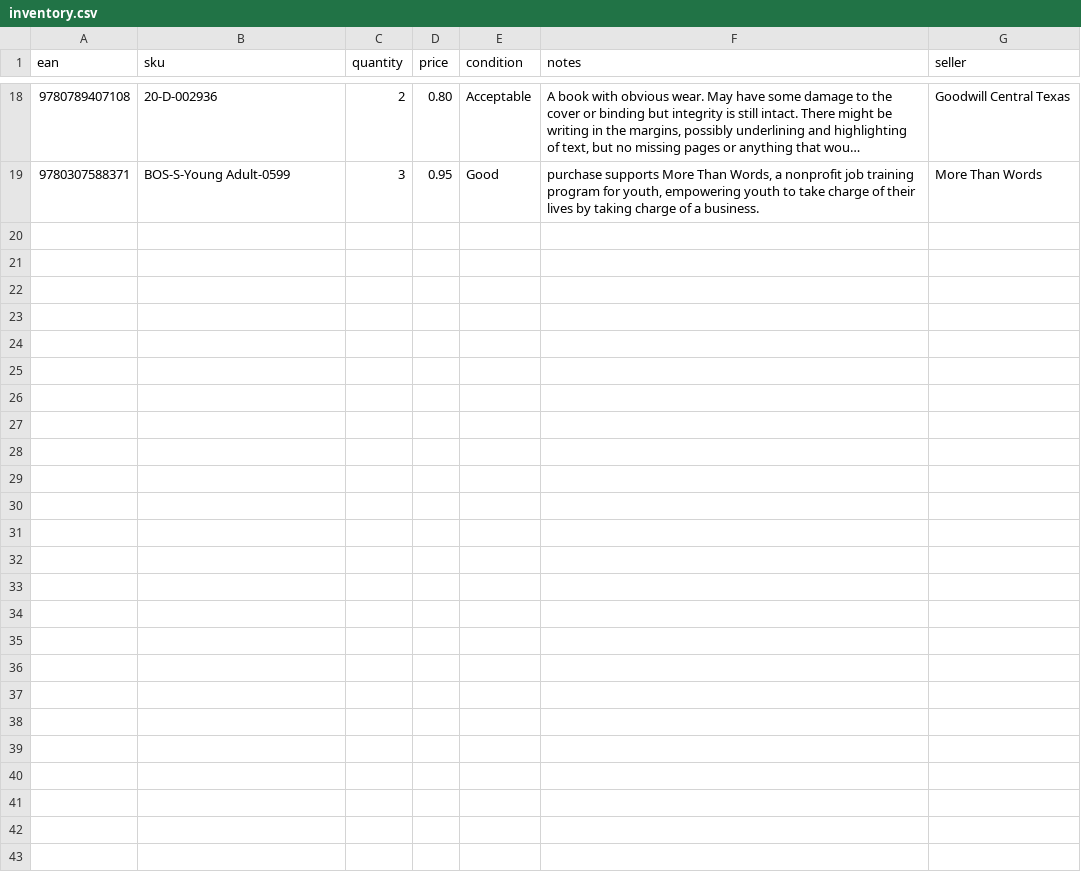
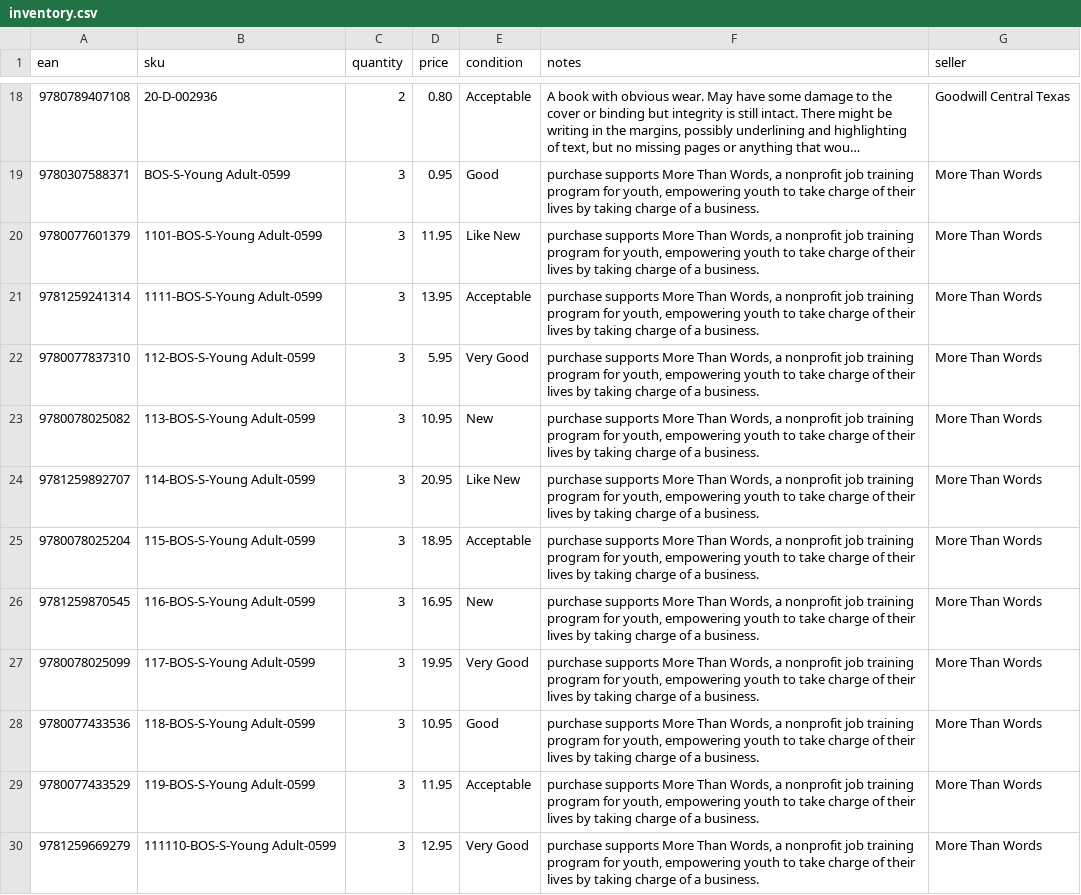
Before and after one commit to CrowdArt/public-market-storefront, a CSV file: db/samples/inventory.csv, drawn as a sheet; only a part is shown, gaps mark what is left out; long unchanged cells end in ….

```diff
--- a/db/samples/inventory.csv
+++ b/db/samples/inventory.csv
@@ -19 +19,12 @@ ean,sku,quantity,price,condition,notes,seller
 9780307588371,BOS-S-Young Adult-0599,3,0.95,Good,"purchase supports More Than Words, a nonprofit job training program for youth, empowering youth to take charge of their lives by taking charge of a business.",More Than Words
+9780077601379,1101-BOS-S-Young Adult-0599,3,11.95,Like New,"purchase supports More Than Words, a nonprofit job training program for youth, empowering youth to take charge of their lives by taking charge of a business.",More Than Words
+9781259241314,1111-BOS-S-Young Adult-0599,3,13.95,Acceptable,"purchase supports More Than Words, a nonprofit job training program for youth, empowering youth to take charge of their lives by taking charge of a business.",More Than Words
+9780077837310,112-BOS-S-Young Adult-0599,3,5.95,Very Good,"purchase supports More Than Words, a nonprofit job training program for youth, empowering youth to take charge of their lives by taking charge of a business.",More Than Words
+9780078025082,113-BOS-S-Young Adult-0599,3,10.95,New,"purchase supports More Than Words, a nonprofit job training program for youth, empowering youth to take charge of their lives by taking charge of a business.",More Than Words
+9781259892707,114-BOS-S-Young Adult-0599,3,20.95,Like New,"purchase supports More Than Words, a nonprofit job training program for youth, empowering youth to take charge of their lives by taking charge of a business.",More Than Words
+9780078025204,115-BOS-S-Young Adult-0599,3,18.95,Acceptable,"purchase supports More Than Words, a nonprofit job training program for youth, empowering youth to take charge of their lives by taking charge of a business.",More Than Words
+9781259870545,116-BOS-S-Young Adult-0599,3,16.95,New,"purchase supports More Than Words, a nonprofit job training program for youth, empowering youth to take charge of their lives by taking charge of a business.",More Than Words
+9780078025099,117-BOS-S-Young Adult-0599,3,19.95,Very Good,"purchase supports More Than Words, a nonprofit job training program for youth, empowering youth to take charge of their lives by taking charge of a business.",More Than Words
+9780077433536,118-BOS-S-Young Adult-0599,3,10.95,Good,"purchase supports More Than Words, a nonprofit job training program for youth, empowering youth to take charge of their lives by taking charge of a business.",More Than Words
+9780077433529,119-BOS-S-Young Adult-0599,3,11.95,Acceptable,"purchase supports More Than Words, a nonprofit job training program for youth, empowering youth to take charge of their lives by taking charge of a business.",More Than Words
+9781259669279,111110-BOS-S-Young Adult-0599,3,12.95,Very Good,"purchase supports More Than Words, a nonprofit job training program for youth, empowering youth to take charge of their lives by taking charge of a business.",More Than Words
```
Also changed, not shown: 5 other files.
